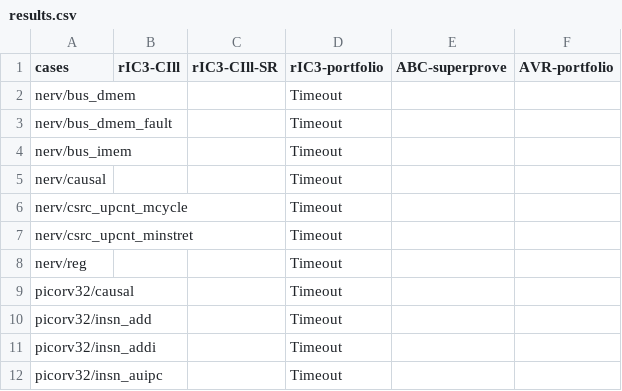
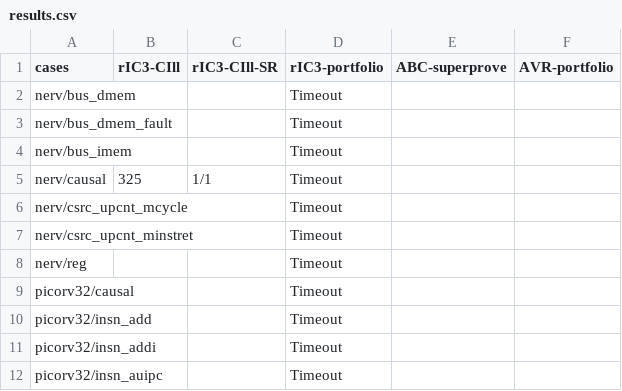
Before and after one commit to gipsyh/cill-exp, a CSV file: results.csv, drawn as a sheet; only a part is shown.

```diff
--- a/results.csv
+++ b/results.csv
@@ -4,3 +4,3 @@ nerv/bus_dmem_fault,,,Timeout,,
 nerv/bus_imem,,,Timeout,,
-nerv/causal,,,Timeout,,
+nerv/causal,325,1/1,Timeout,,
 nerv/csrc_upcnt_mcycle,,,Timeout,,
```
Also changed, not shown: 2 other files.
